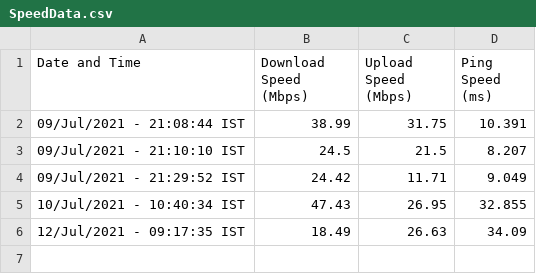
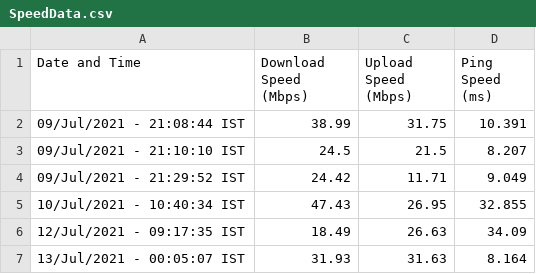
Before and after one commit to iamstarstuff/PhysicStuff, a CSV file: Speedtest/SpeedData.csv, drawn as a sheet; the diff names each change by its address in the sheet, - before the commit and + after, or states it on an @@ line.

```diff
--- a/Speedtest/SpeedData.csv
+++ b/Speedtest/SpeedData.csv
+row 7: 13/Jul/2021 - 00:05:07 IST | 31.93 | 31.63 | 8.164
```
Also changed, not shown: 1 other file.
